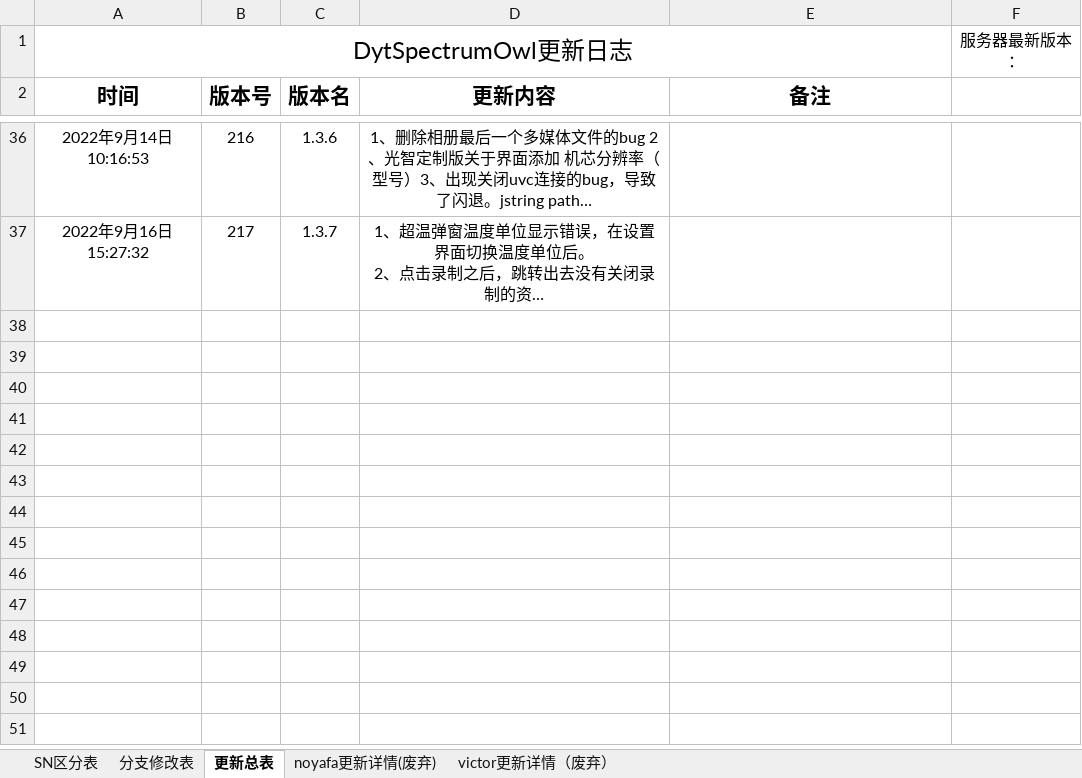
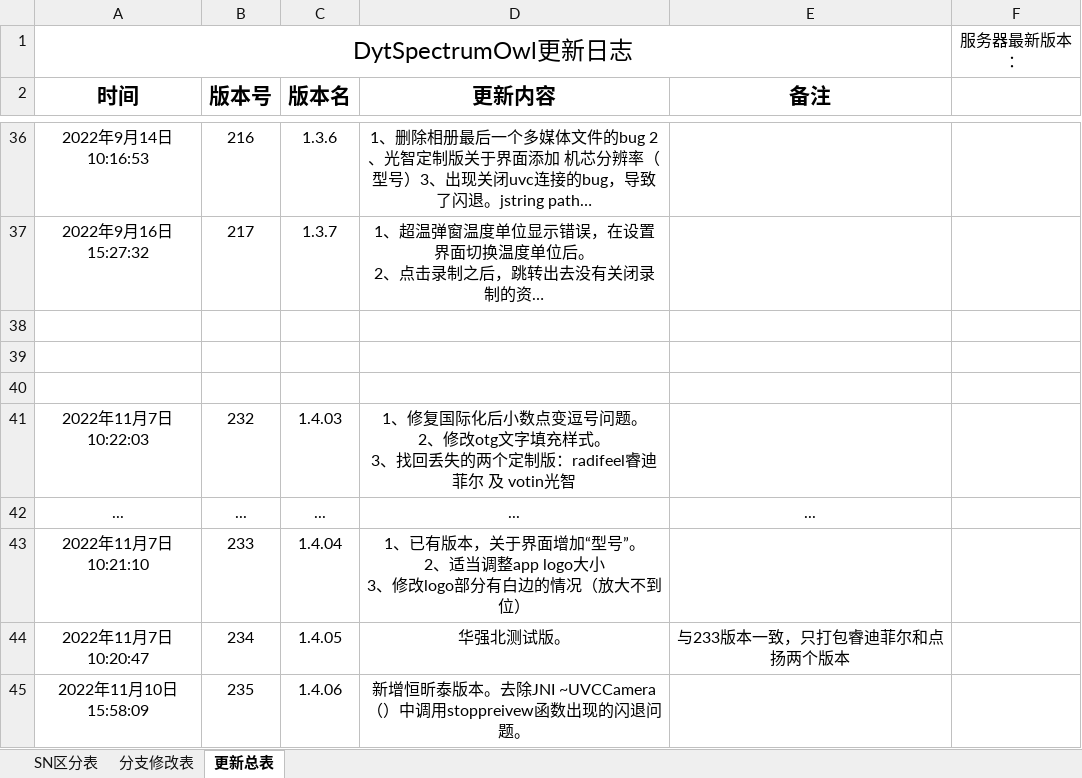
Before and after one commit to 2825331776/dy_1, an Excel workbook: app/点扬H2F项目分支详情合表.xlsx, sheet 更新总表, drawn as a sheet; only a part is shown, gaps mark what is left out; long unchanged cells end in …; values as stored, in another font and other column widths than the file's, no borders; ↵ is a line break in a cell; the diff names each change by its address in the sheet, - before the commit and + after, or states it on an @@ line.

Commit message:
分支：dyt_targetApi31_0825 Module： 版本：VersionName:1.4.06 , VersionCode:235 新增恒昕泰版本 上传时间：2022年11月10日15:56:47

```diff
--- a/app/点扬H2F项目分支详情合表.xlsx (sheet 更新总表)
+++ b/app/点扬H2F项目分支详情合表.xlsx (sheet 更新总表)
-sheet tab: noyafa更新详情(废弃)
-sheet tab: victor更新详情（废弃）
+row 38: (empty)
+row 39: (empty)
+row 40: (empty)
+row 41: 2022年11月7日10:22:03 | 232 | 1.4.03 | 1、修复国际化后小数点变逗号问题。 ↵ 2、修改otg文字填充样式。 ↵ 3、找回丢失的两个定制版：radifeel睿迪菲尔 及 votin光智
+row 42: ... | ... | ... | ... | ...
+row 43: 2022年11月7日10:21:10 | 233 | 1.4.04 | 1、已有版本，关于界面增加“型号”。 ↵ 2、适当调整app logo大小 ↵ 3、修改logo部分有白边的情况（放大不到位）
+row 44: 2022年11月7日10:20:47 | 234 | 1.4.05 | 华强北测试版。 | 与233版本一致，只打包睿迪菲尔和点扬两个版本
+row 45: 2022年11月10日15:58:09 | 235 | 1.4.06 | 新增恒昕泰版本。去除JNI ~UVCCamera（）中调用stoppreivew函数出现的闪退问题。
```
Also changed, not shown: sheet SN区分表, 38 other files.
